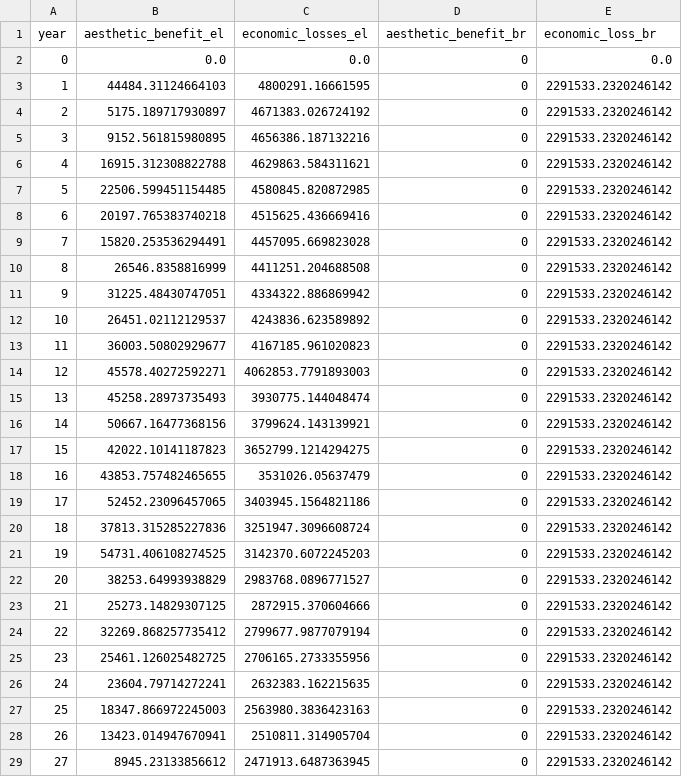
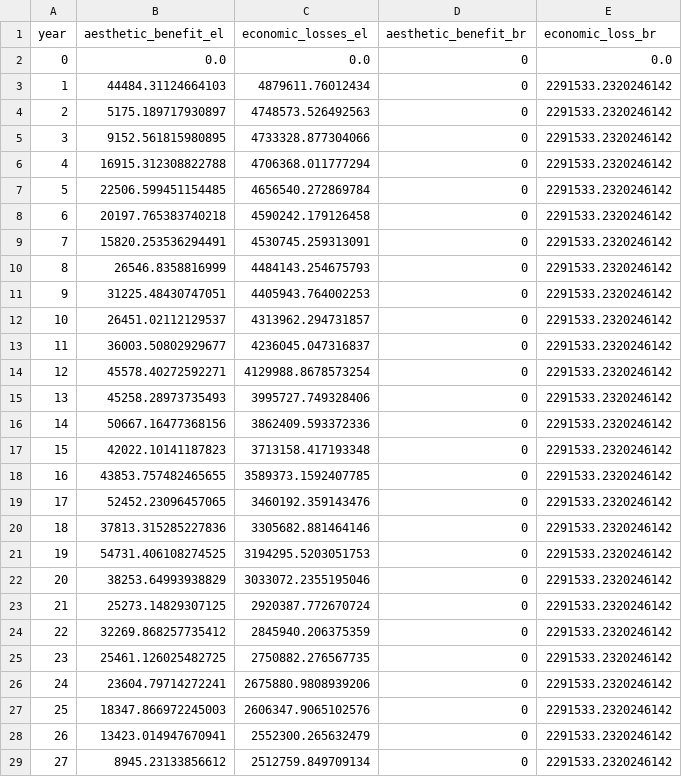
Before and after one commit to narslab/project-groundwork, a CSV file: results/outcomes/Benefit/Analyze result/benefit-analyze-result-S4.csv, drawn as a sheet; only a part is shown; the diff covers the shown part only.

Commit message:
simulate the results using VLL_E,R=15

```diff
--- a/results/outcomes/Benefit/Analyze result/benefit-analyze-result-S4.csv
+++ b/results/outcomes/Benefit/Analyze result/benefit-analyze-result-S4.csv
@@ -2,28 +2,28 @@ year,aesthetic_benefit_el,economic_losses_el,aesthetic_benefit_br,economic_loss_
 0,0.0,0.0,0,0.0
-1,44484.31124664103,4800291.16661595,0,2291533.2320246142
-2,5175.189717930897,4671383.026724192,0,2291533.2320246142
-3,9152.561815980895,4656386.187132216,0,2291533.2320246142
-4,16915.312308822788,4629863.584311621,0,2291533.2320246142
-5,22506.599451154485,4580845.820872985,0,2291533.2320246142
-6,20197.765383740218,4515625.436669416,0,2291533.2320246142
-7,15820.253536294491,4457095.669823028,0,2291533.2320246142
-8,26546.8358816999,4411251.204688508,0,2291533.2320246142
-9,31225.48430747051,4334322.886869942,0,2291533.2320246142
-10,26451.02112129537,4243836.623589892,0,2291533.2320246142
-11,36003.50802929677,4167185.961020823,0,2291533.2320246142
-12,45578.40272592271,4062853.7791893003,0,2291533.2320246142
-13,45258.28973735493,3930775.144048474,0,2291533.2320246142
-14,50667.16477368156,3799624.143139921,0,2291533.2320246142
-15,42022.10141187823,3652799.1214294275,0,2291533.2320246142
-16,43853.757482465655,3531026.05637479,0,2291533.2320246142
-17,52452.23096457065,3403945.1564821186,0,2291533.2320246142
-18,37813.315285227836,3251947.3096608724,0,2291533.2320246142
-19,54731.406108274525,3142370.6072245203,0,2291533.2320246142
-20,38253.64993938829,2983768.0896771527,0,2291533.2320246142
-21,25273.14829307125,2872915.370604666,0,2291533.2320246142
-22,32269.868257735412,2799677.9877079194,0,2291533.2320246142
-23,25461.126025482725,2706165.2733355956,0,2291533.2320246142
-24,23604.79714272241,2632383.162215635,0,2291533.2320246142
-25,18347.866972245003,2563980.3836423163,0,2291533.2320246142
-26,13423.014947670941,2510811.314905704,0,2291533.2320246142
-27,8945.23133856612,2471913.6487363945,0,2291533.2320246142
+1,44484.31124664103,4879611.76012434,0,2291533.2320246142
+2,5175.189717930897,4748573.526492563,0,2291533.2320246142
+3,9152.561815980895,4733328.877304066,0,2291533.2320246142
+4,16915.312308822788,4706368.011777294,0,2291533.2320246142
+5,22506.599451154485,4656540.272869784,0,2291533.2320246142
+6,20197.765383740218,4590242.179126458,0,2291533.2320246142
+7,15820.253536294491,4530745.259313091,0,2291533.2320246142
+8,26546.8358816999,4484143.254675793,0,2291533.2320246142
+9,31225.48430747051,4405943.764002253,0,2291533.2320246142
+10,26451.02112129537,4313962.294731857,0,2291533.2320246142
+11,36003.50802929677,4236045.047316837,0,2291533.2320246142
+12,45578.40272592271,4129988.8678573254,0,2291533.2320246142
+13,45258.28973735493,3995727.749328406,0,2291533.2320246142
+14,50667.16477368156,3862409.593372336,0,2291533.2320246142
+15,42022.10141187823,3713158.417193348,0,2291533.2320246142
+16,43853.757482465655,3589373.1592407785,0,2291533.2320246142
+17,52452.23096457065,3460192.359143476,0,2291533.2320246142
+18,37813.315285227836,3305682.881464146,0,2291533.2320246142
+19,54731.406108274525,3194295.5203051753,0,2291533.2320246142
+20,38253.64993938829,3033072.2355195046,0,2291533.2320246142
+21,25273.14829307125,2920387.772670724,0,2291533.2320246142
+22,32269.868257735412,2845940.206375359,0,2291533.2320246142
+23,25461.126025482725,2750882.276567735,0,2291533.2320246142
+24,23604.79714272241,2675880.9808939206,0,2291533.2320246142
+25,18347.866972245003,2606347.9065102576,0,2291533.2320246142
+26,13423.014947670941,2552300.265632479,0,2291533.2320246142
+27,8945.23133856612,2512759.849709134,0,2291533.2320246142
```
Also changed, not shown: 12 edited cells elsewhere in this file, results/outcomes/Benefit/Analyze result/ npv_benefit.csv, results/outcomes/Benefit/Analyze result/benefit-analyze-result-S1.csv, 12 other files.
